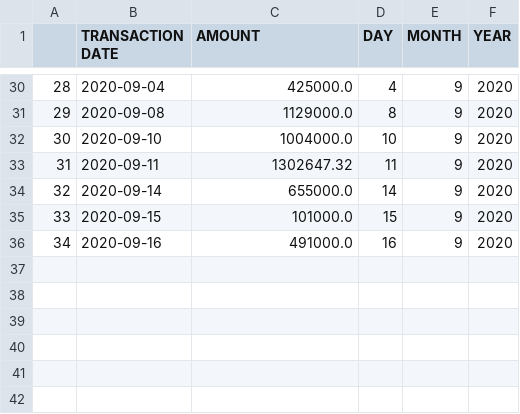
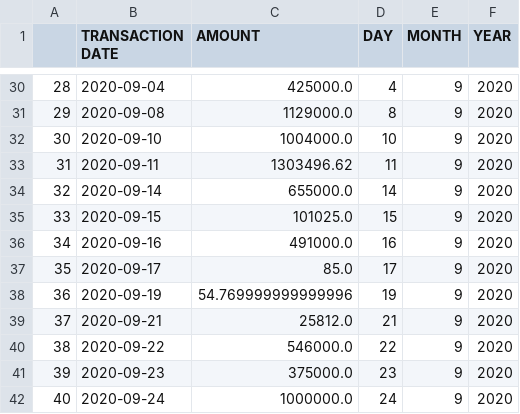
Before and after one commit to Ram-Ramadoss/catch-22, a CSV file: data/processed-data/oppose_cont_bydate.csv, drawn as a sheet; only a part is shown, gaps mark what is left out.

```diff
--- a/data/processed-data/oppose_cont_bydate.csv
+++ b/data/processed-data/oppose_cont_bydate.csv
@@ -32,5 +32,11 @@
 30,2020-09-10,1004000.0,10,9,2020
-31,2020-09-11,1302647.32,11,9,2020
+31,2020-09-11,1303496.62,11,9,2020
 32,2020-09-14,655000.0,14,9,2020
-33,2020-09-15,101000.0,15,9,2020
+33,2020-09-15,101025.0,15,9,2020
 34,2020-09-16,491000.0,16,9,2020
+35,2020-09-17,85.0,17,9,2020
+36,2020-09-19,54.769999999999996,19,9,2020
+37,2020-09-21,25812.0,21,9,2020
+38,2020-09-22,546000.0,22,9,2020
+39,2020-09-23,375000.0,23,9,2020
+40,2020-09-24,1000000.0,24,9,2020
```
Also changed, not shown: data/processed-data/oppose_cont_byterms.csv, data/processed-data/oppose_cont_summary.csv, 9 other files.
